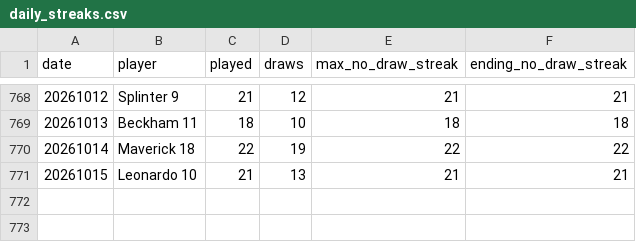
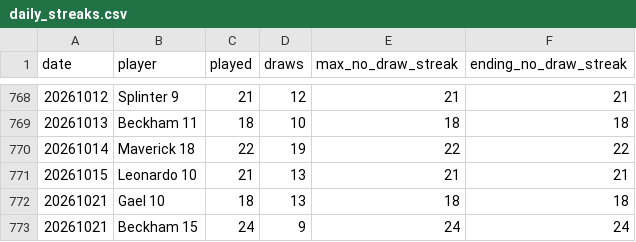
Before and after one commit to dgonzalez13/esports-tracker-full, a CSV file: eadriatic/output/daily_streaks.csv, drawn as a sheet; only a part is shown, gaps mark what is left out; the diff names each change by its address in the sheet, - before the commit and + after, or states it on an @@ line.

```diff
--- a/eadriatic/output/daily_streaks.csv
+++ b/eadriatic/output/daily_streaks.csv
+row 772: 20261021 | Gael 10 | 18 | 13 | 18 | 18
+row 773: 20261021 | Beckham 15 | 24 | 9 | 24 | 24
```
Also changed, not shown: eadriatic/output/daily_streak_summary.csv, eadriatic/output/draw_records_highest.csv, 9 other files.
